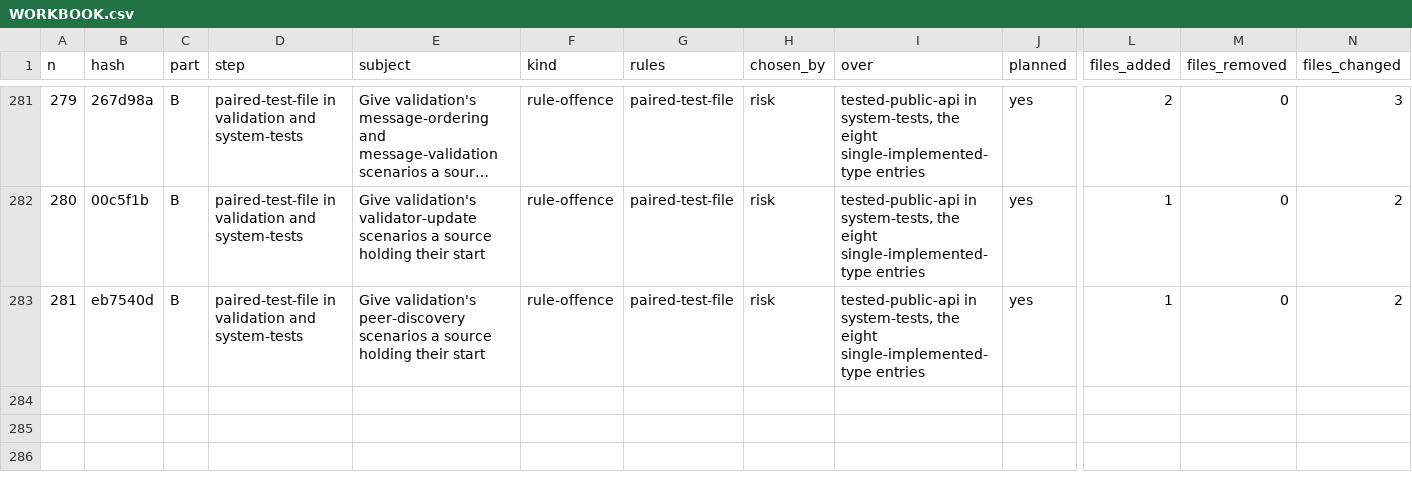
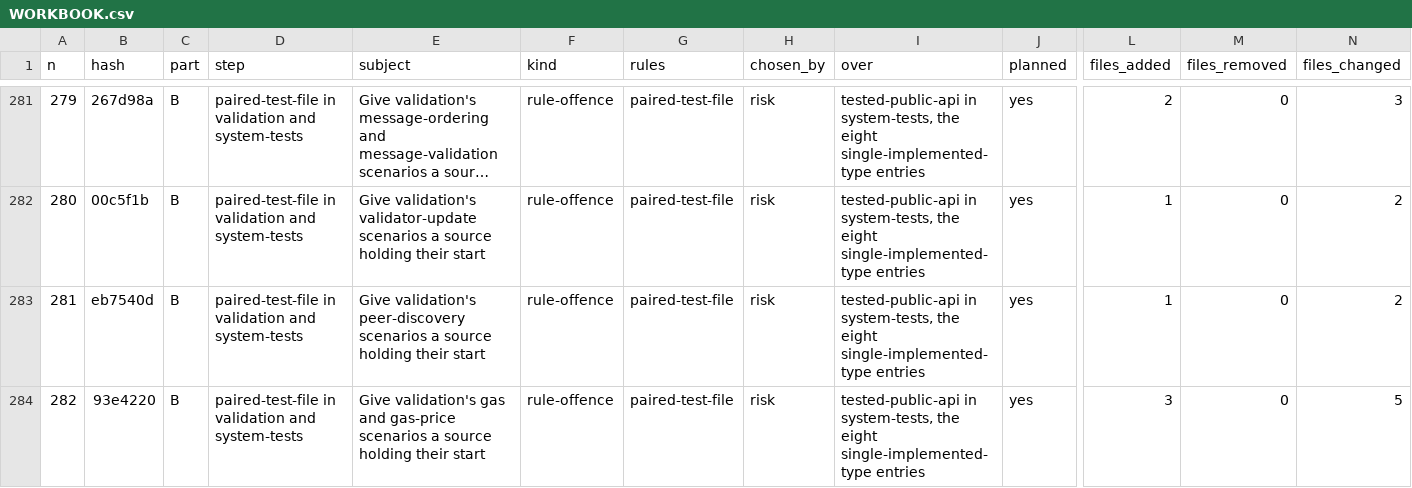
Before and after one commit to umbgtt10/ibft_unattended_overhaul_experiment, a CSV file: WORKBOOK.csv, drawn as a sheet; only a part is shown, gaps mark what is left out; long unchanged cells end in …; rows hold the shown columns only; the diff names each change by its address in the sheet, - before the commit and + after, or states it on an @@ line.

```diff
--- a/WORKBOOK.csv
+++ b/WORKBOOK.csv
+row 284: 282 | 93e4220 | B | paired-test-file in validation and system-tests | Give validation's gas and gas-price scenarios a source holding their start | rule-offence | paired-test-file | risk | tested-public-api in system-tests, the eight single-implemented-type entries | yes | 3 | 0 | 5
```
Also changed, not shown: WORKBOOK-ATTEMPTS.csv, 1 other file.
